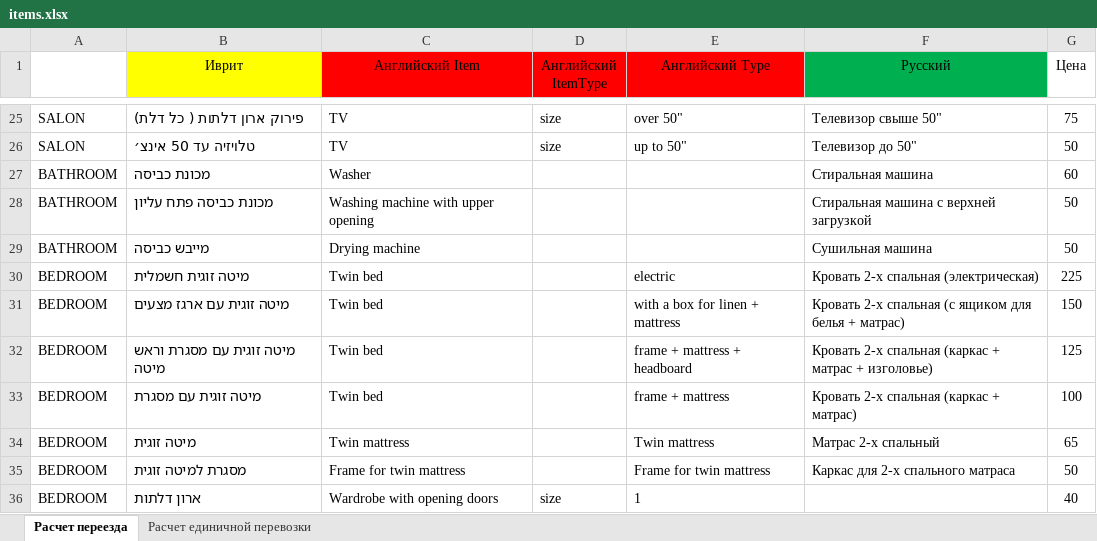
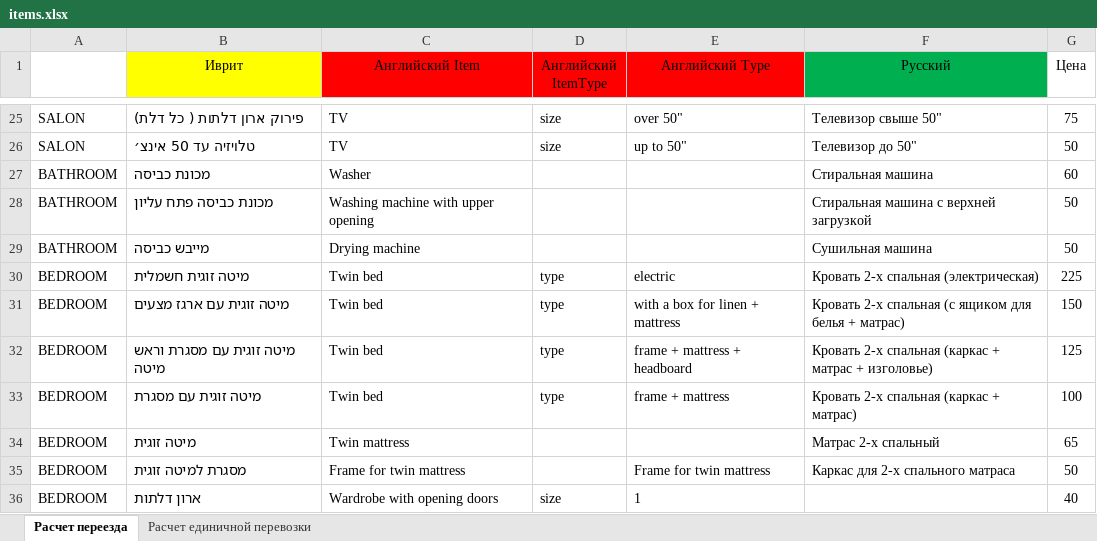
Before and after one commit to StasNeg/movers, an Excel workbook: mover/src/main/resources/items.xlsx, sheet Расчет переезда, drawn as a sheet; only a part is shown, gaps mark what is left out; values as stored, in another font and other column widths than the file's, no borders; the diff names each change by its address in the sheet, - before the commit and + after, or states it on an @@ line.

```diff
--- a/mover/src/main/resources/items.xlsx (sheet Расчет переезда)
+++ b/mover/src/main/resources/items.xlsx (sheet Расчет переезда)
-D30:D33 (Английский ItemType): (empty)
+D30:D33 (Английский ItemType): type
-E34 (Английский Type): Twin mattress
+E34 (Английский Type): (empty)
```
Also changed, not shown: 3 other files.
